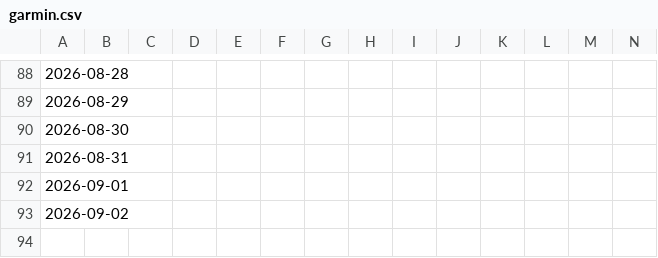
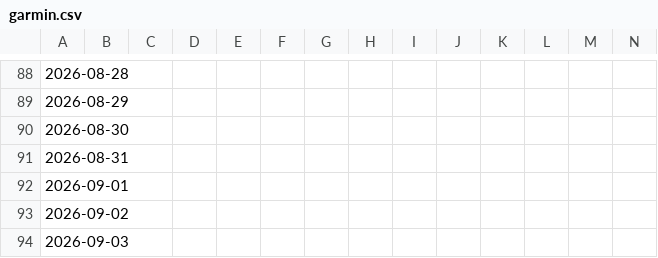
Before and after one commit to BrisingrsStudies/Garmin-Sync, a CSV file: data/garmin.csv, drawn as a sheet; only a part is shown, gaps mark what is left out; rows hold the shown columns only; the diff names each change by its address in the sheet, - before the commit and + after, or states it on an @@ line.

```diff
--- a/data/garmin.csv
+++ b/data/garmin.csv
+row 94: 2026-09-03
```
